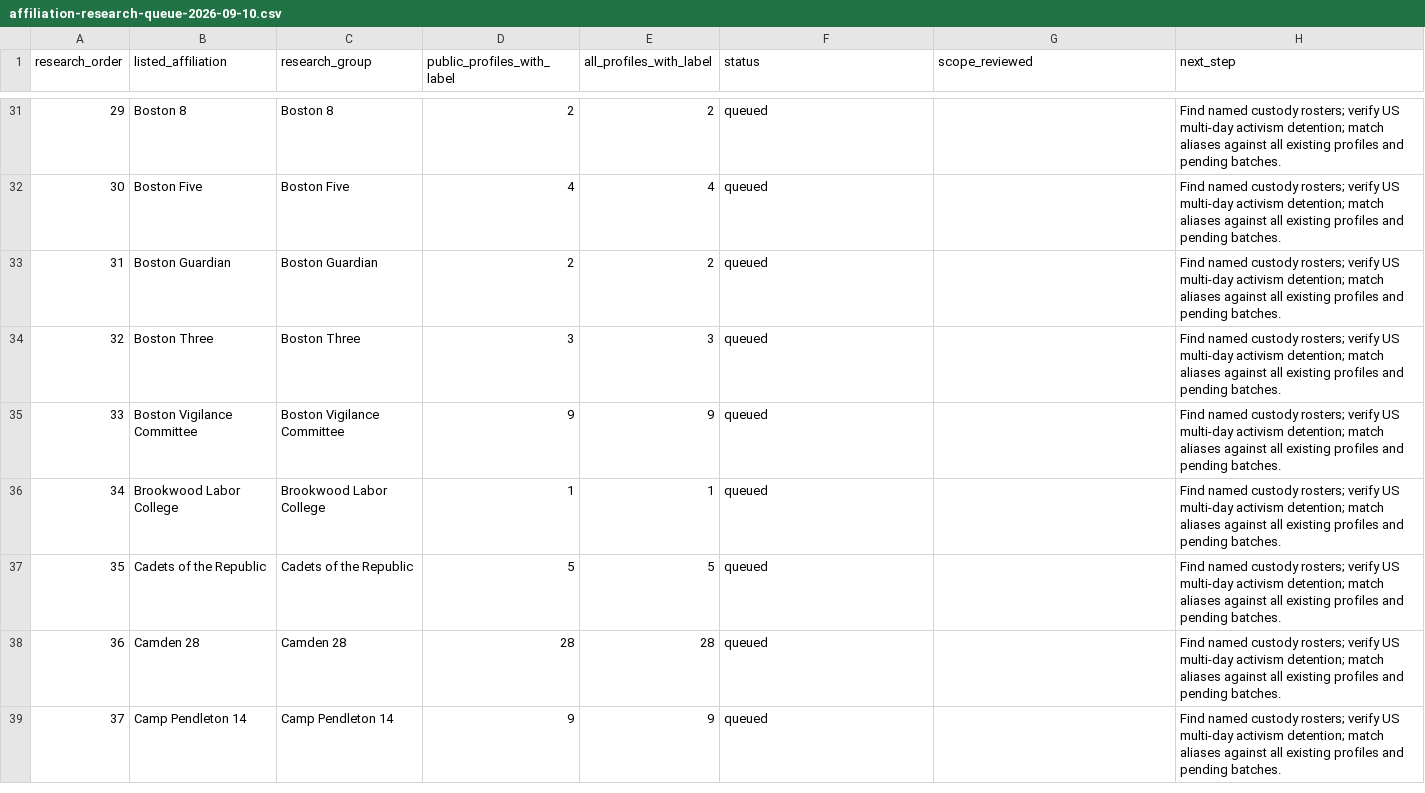
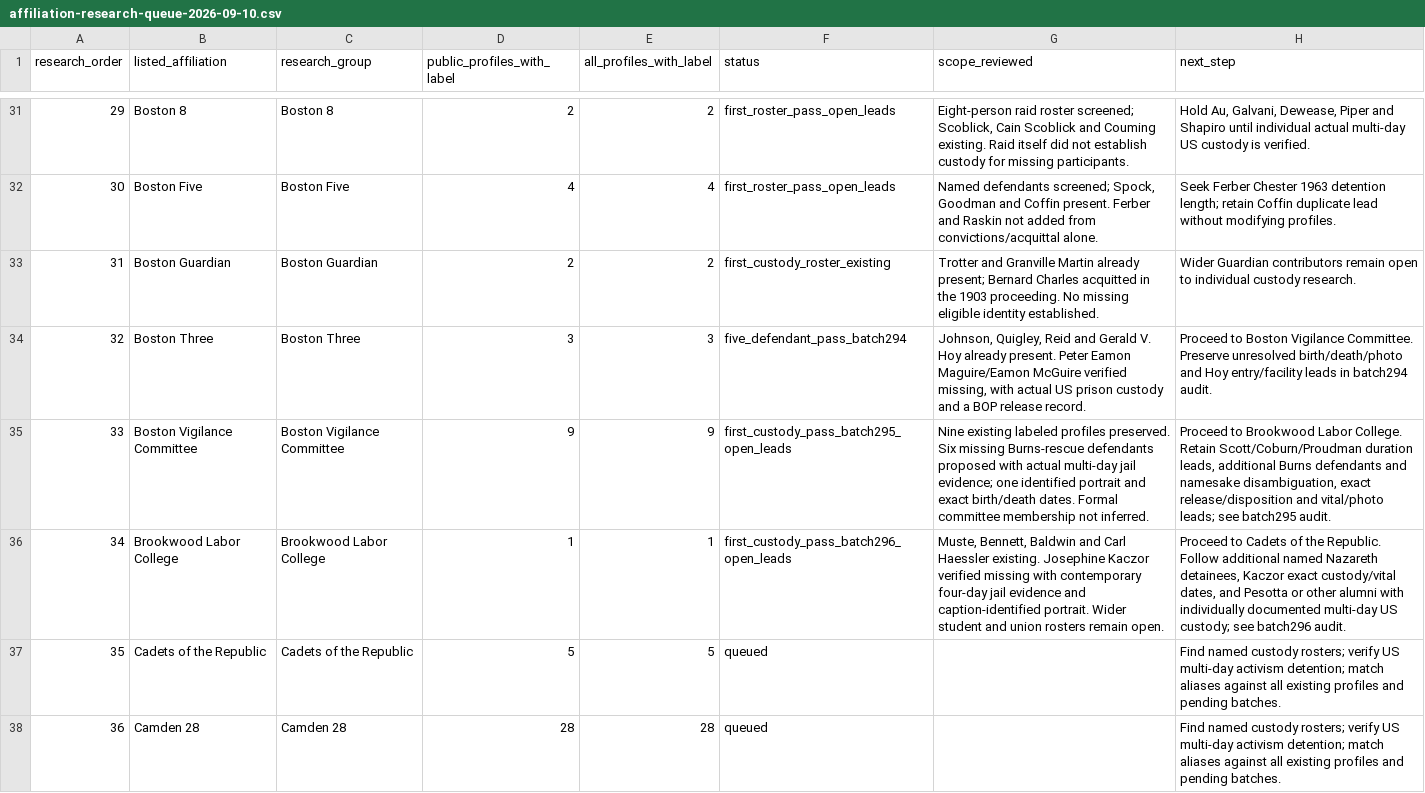
Before and after one commit to nativenewengland/NPPC-Website, a CSV file: database/data/audits/affiliation-research-queue-2026-09-10.csv, drawn as a sheet; only a part is shown, gaps mark what is left out; the shorter side is filled out with more unchanged rows; the diff covers the shown part only.

Commit message:
Add Brookwood organizer Josephine Kaczor and custody case (batch 296)

```diff
--- a/database/data/audits/affiliation-research-queue-2026-09-10.csv
+++ b/database/data/audits/affiliation-research-queue-2026-09-10.csv
@@ -31,7 +31,7 @@ research_order,listed_affiliation,research_group,public_profiles_with_label,all_
-29,Boston 8,Boston 8,2,2,queued,,Find named custody rosters; verify US multi-day activism detention; match aliases against all existing profiles and pending batches.
-30,Boston Five,Boston Five,4,4,queued,,Find named custody rosters; verify US multi-day activism detention; match aliases against all existing profiles and pending batches.
-31,Boston Guardian,Boston Guardian,2,2,queued,,Find named custody rosters; verify US multi-day activism detention; match aliases against all existing profiles and pending batches.
-32,Boston Three,Boston Three,3,3,queued,,Find named custody rosters; verify US multi-day activism detention; match aliases against all existing profiles and pending batches.
-33,Boston Vigilance Committee,Boston Vigilance Committee,9,9,queued,,Find named custody rosters; verify US multi-day activism detention; match aliases against all existing profiles and pending batches.
-34,Brookwood Labor College,Brookwood Labor College,1,1,queued,,Find named custody rosters; verify US multi-day activism detention; match aliases against all existing profiles and pending batches.
+29,Boston 8,Boston 8,2,2,first_roster_pass_open_leads,"Eight-person raid roster screened; Scoblick, Cain Scoblick and Couming existing. Raid itself did not establish custody for missing participants.","Hold Au, Galvani, Dewease, Piper and Shapiro until individual actual multi-day US custody is verified."
+30,Boston Five,Boston Five,4,4,first_roster_pass_open_leads,"Named defendants screened; Spock, Goodman and Coffin present. Ferber and Raskin not added from convictions/acquittal alone.",Seek Ferber Chester 1963 detention length; retain Coffin duplicate lead without modifying profiles.
+31,Boston Guardian,Boston Guardian,2,2,first_custody_roster_existing,Trotter and Granville Martin already present; Bernard Charles acquitted in the 1903 proceeding. No missing eligible identity established.,Wider Guardian contributors remain open to individual custody research.
+32,Boston Three,Boston Three,3,3,five_defendant_pass_batch294,"Johnson, Quigley, Reid and Gerald V. Hoy already present. Peter Eamon Maguire/Eamon McGuire verified missing, with actual US prison custody and a BOP release record.",Proceed to Boston Vigilance Committee. Preserve unresolved birth/death/photo and Hoy entry/facility leads in batch294 audit.
+33,Boston Vigilance Committee,Boston Vigilance Committee,9,9,first_custody_pass_batch295_open_leads,Nine existing labeled profiles preserved. Six missing Burns-rescue defendants proposed with actual multi-day jail evidence; one identified portrait and exact birth/death dates. Formal committee membership not inferred.,"Proceed to Brookwood Labor College. Retain Scott/Coburn/Proudman duration leads, additional Burns defendants and namesake disambiguation, exact release/disposition and vital/photo leads; see batch295 audit."
+34,Brookwood Labor College,Brookwood Labor College,1,1,first_custody_pass_batch296_open_leads,"Muste, Bennett, Baldwin and Carl Haessler existing. Josephine Kaczor verified missing with contemporary four-day jail evidence and caption-identified portrait. Wider student and union rosters remain open.","Proceed to Cadets of the Republic. Follow additional named Nazareth detainees, Kaczor exact custody/vital dates, and Pesotta or other alumni with individually documented multi-day US custody; see batch296 audit."
 35,Cadets of the Republic,Cadets of the Republic,5,5,queued,,Find named custody rosters; verify US multi-day activism detention; match aliases against all existing profiles and pending batches.
```
Also changed, not shown: 35 edited cells elsewhere in this file, 6 other files.
